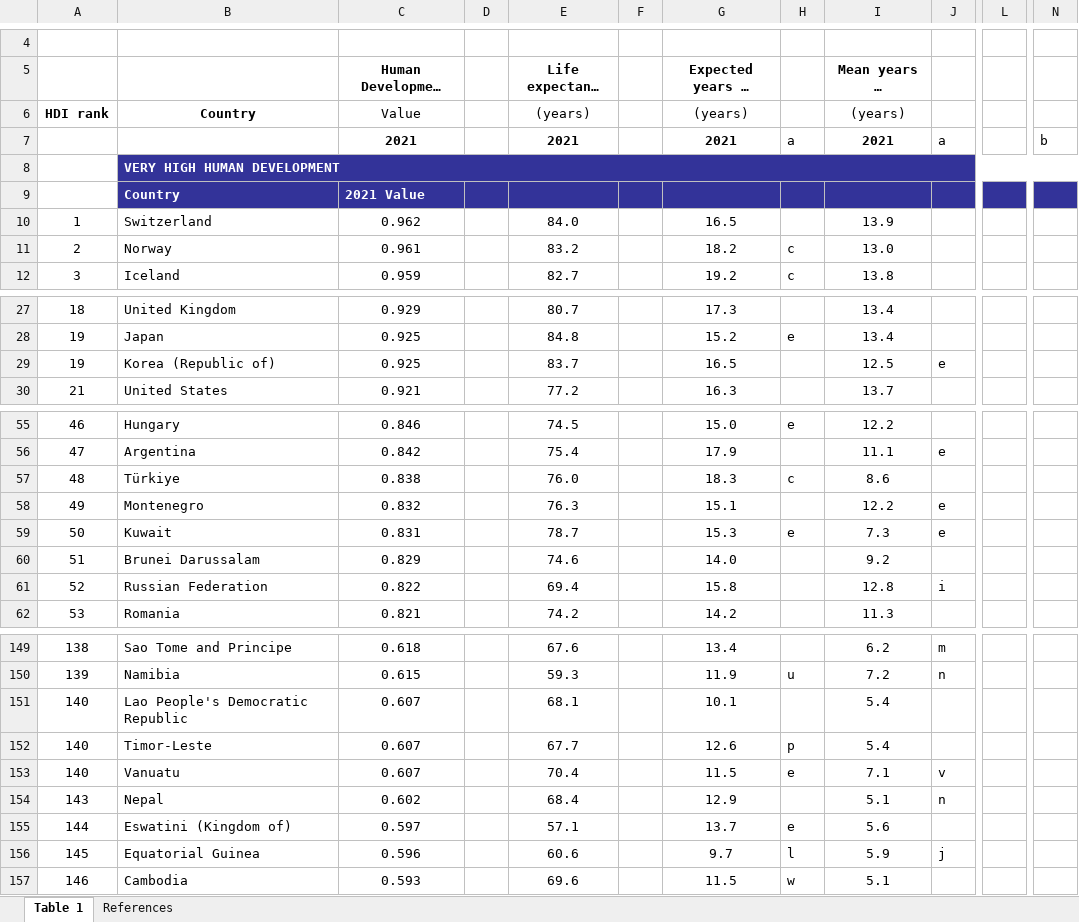
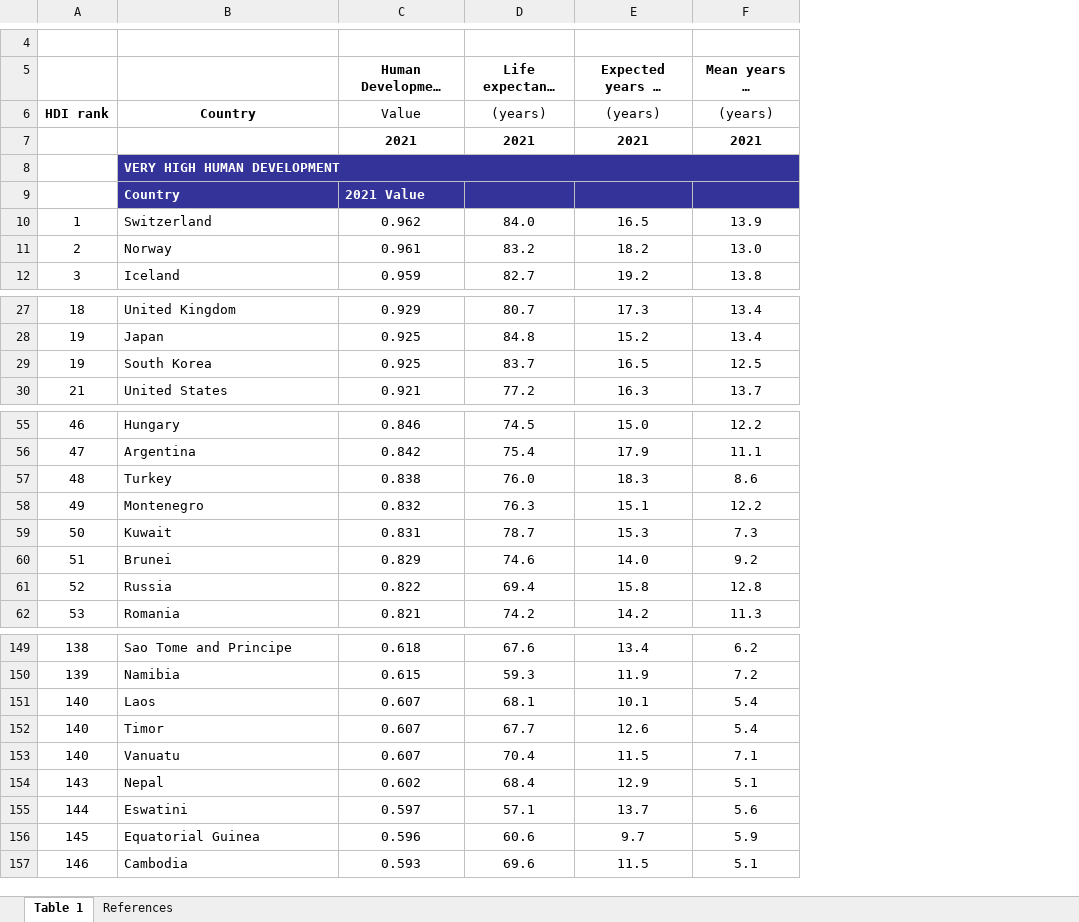
Before and after one commit to boon-keng/mini-project, an Excel workbook: HDR21-22_Statistical_Annex_HDI_Table.xlsx, sheet Table 1, drawn as a sheet; only a part is shown, gaps mark what is left out; long unchanged cells end in …; values as stored, in another font and other column widths than the file's, no borders; the diff covers the shown part only; the diff names each change by its address in the sheet, - before the commit and + after, or states it on an @@ line.

```diff
--- a/HDR21-22_Statistical_Annex_HDI_Table.xlsx (sheet Table 1)
+++ b/HDR21-22_Statistical_Annex_HDI_Table.xlsx (sheet Table 1)
-column D, empty
-column F, empty
-column H, rows 7-12: a |  |  |  | c | c; row 28: e; rows 55-59: e |  | c |  | e; rows 150-157: u |  | p | e |  | e | l | w
-column J, row 7: a; row 29: e; rows 56-61: e |  | e | e |  | i; rows 149-156: m | n |  |  | v | n |  | j
-column L, empty
-column N, row 7: b
-B29: Korea (Republic of)
+B29: South Korea
-B57: Türkiye
+B57: Turkey
-B60: Brunei Darussalam
+B60: Brunei
-B61: Russian Federation
+B61: Russia
-B151: Lao People's Democratic Republic
+B151: Laos
-B152: Timor-Leste
+B152: Timor
-B155: Eswatini (Kingdom of)
+B155: Eswatini
```
Also changed, not shown: 8 edited cells elsewhere in this sheet, 2 other files.
